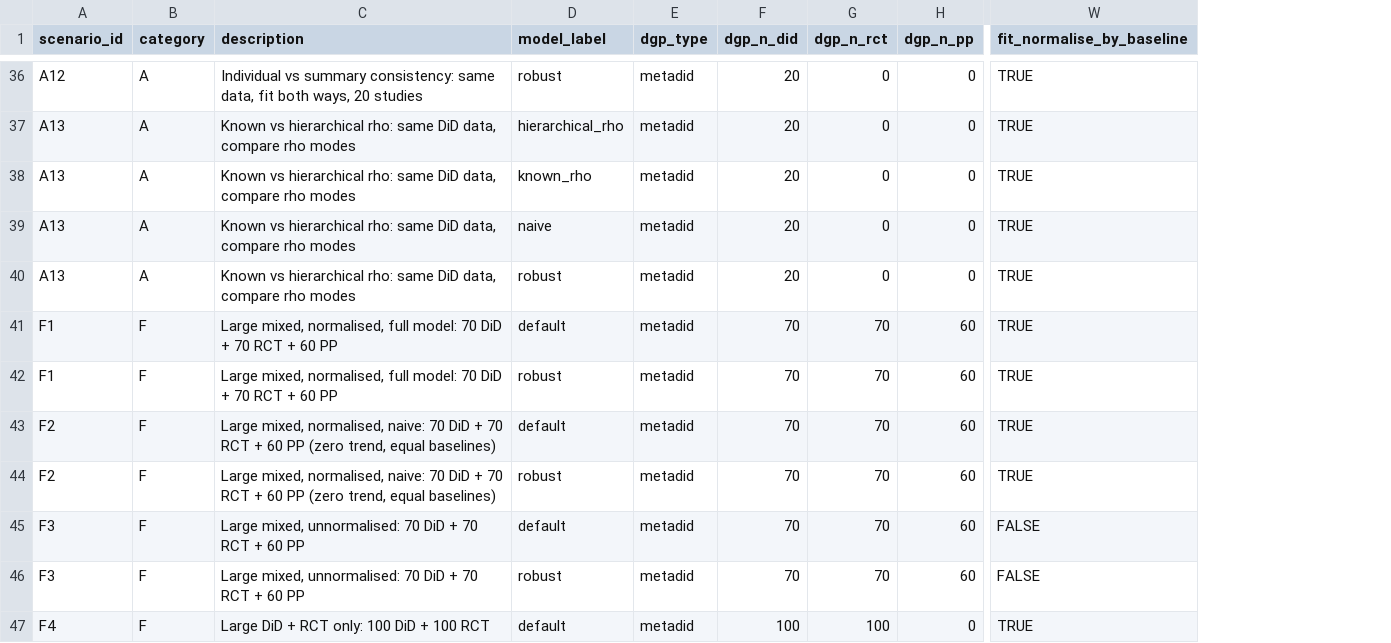
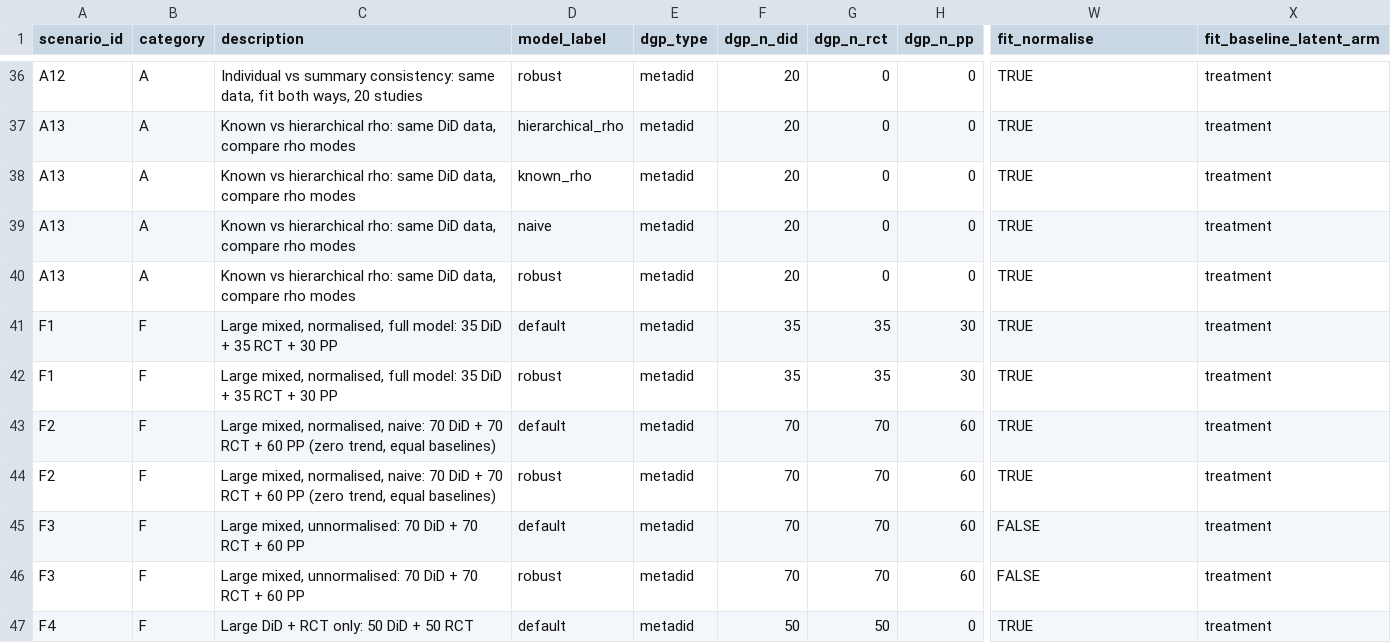
Before and after one commit to ben18785/metadid-sims, a CSV file: latest/scenario_settings.csv, drawn as a sheet; only a part is shown, gaps mark what is left out; the diff covers the shown part only; the diff names each change by its address in the sheet, - before the commit and + after, or states it on an @@ line.

```diff
--- a/latest/scenario_settings.csv
+++ b/latest/scenario_settings.csv
+column X (fit_baseline_latent_arm), rows 36-47: all treatment
-W1: fit_normalise_by_baseline
+W1: fit_normalise
-C41:C42 (description): …full model: 70 DiD + 70 RCT + 60 PP
+C41:C42 (description): …full model: 35 DiD + 35 RCT + 30 PP
-F41:F42 (dgp_n_did): 70
+F41:F42 (dgp_n_did): 35
-G41:G42 (dgp_n_rct): 70
+G41:G42 (dgp_n_rct): 35
-H41:H42 (dgp_n_pp): 60
+H41:H42 (dgp_n_pp): 30
-C47 (description): Large DiD + RCT only: 100 DiD + 100 RCT
+C47 (description): Large DiD + RCT only: 50 DiD + 50 RCT
-F47 (dgp_n_did): 100
+F47 (dgp_n_did): 50
-G47 (dgp_n_rct): 100
+G47 (dgp_n_rct): 50
```
Also changed, not shown: 2 added rows and 26 edited cells elsewhere in this file, 6 other files.
